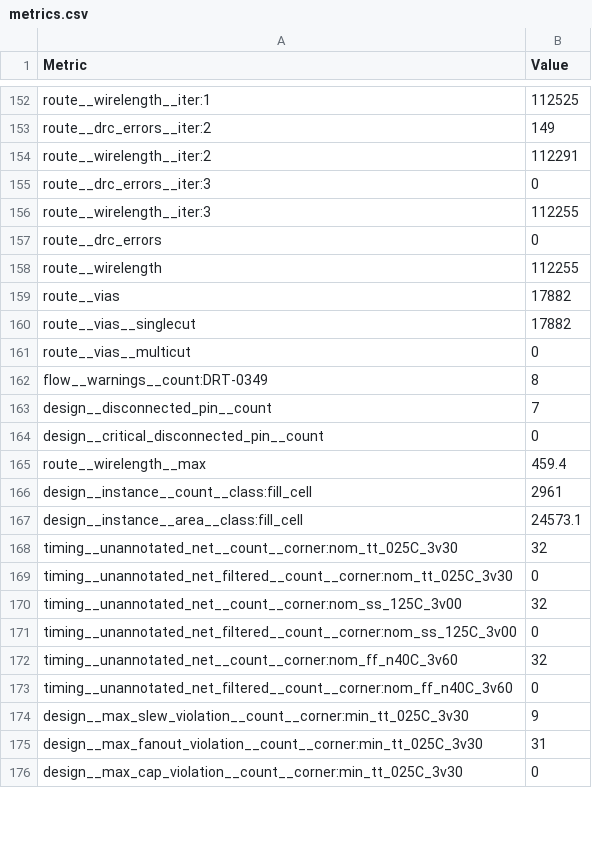
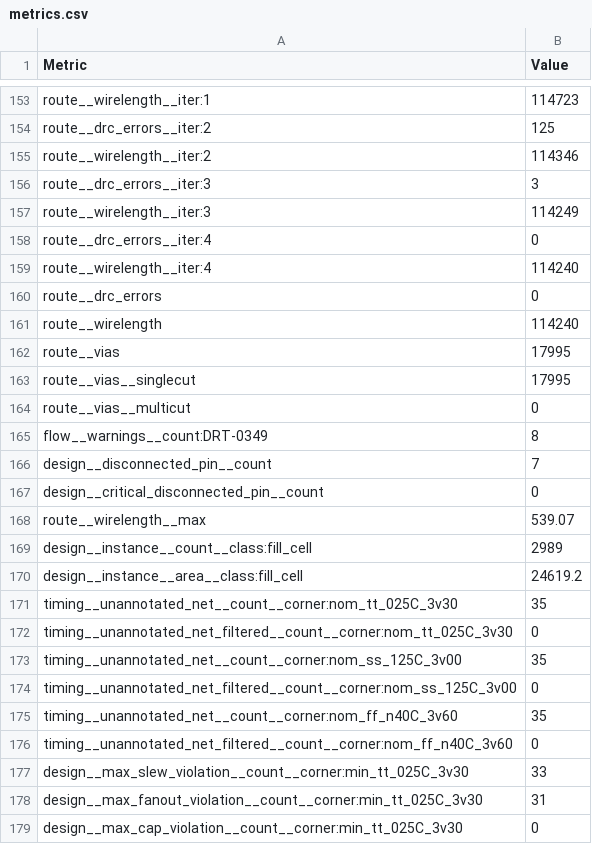
Before and after one commit to TinyTapeout/tinytapeout-gf-26b, a CSV file: projects/tt_um_emiliopeju_lightscan/stats/metrics.csv, drawn as a sheet; only a part is shown, gaps mark what is left out; addresses are those after the commit; the diff covers the shown part only; the diff names each change by its address in the sheet, - before the commit and + after, or states it on an @@ line.

```diff
--- a/projects/tt_um_emiliopeju_lightscan/stats/metrics.csv
+++ b/projects/tt_um_emiliopeju_lightscan/stats/metrics.csv
-B153 (Value): 112525
+B153 (Value): 114723
-B154 (Value): 149
+B154 (Value): 125
-B155 (Value): 112291
+B155 (Value): 114346
-B156 (Value): 0
+B156 (Value): 3
-B157 (Value): 112255
+B157 (Value): 114249
+row 158: route__drc_errors__iter:4 | 0
+row 159: route__wirelength__iter:4 | 114240
-B161 (Value): 112255
+B161 (Value): 114240
-B162:B163 (Value): 17882
+B162:B163 (Value): 17995
-B168 (Value): 459.4
+B168 (Value): 539.07
-B169 (Value): 2961
+B169 (Value): 2989
-B170 (Value): 24573.1
+B170 (Value): 24619.2
-B171 (Value): 32
+B171 (Value): 35
-B173 (Value): 32
+B173 (Value): 35
-B175 (Value): 32
+B175 (Value): 35
-B177 (Value): 9
+B177 (Value): 33
```
Also changed, not shown: 1 added row and 134 edited cells elsewhere in this file, 6 other files.
